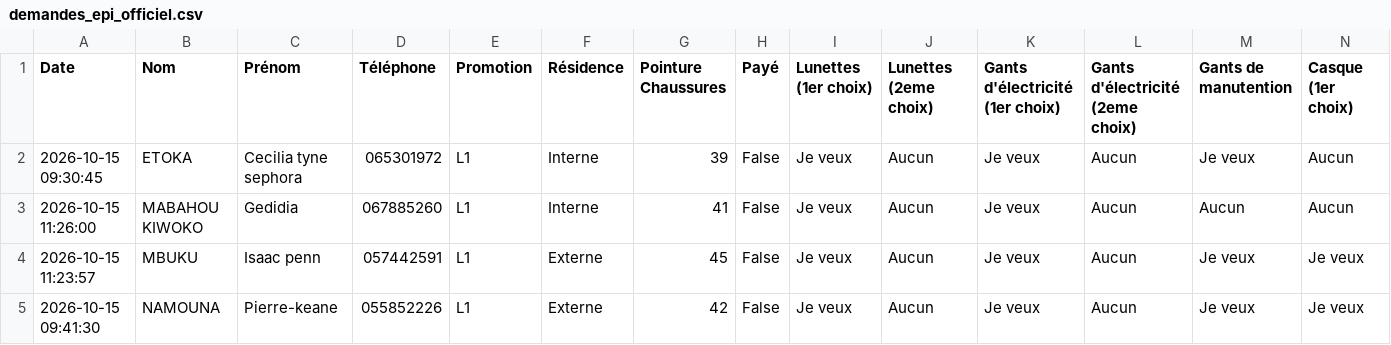
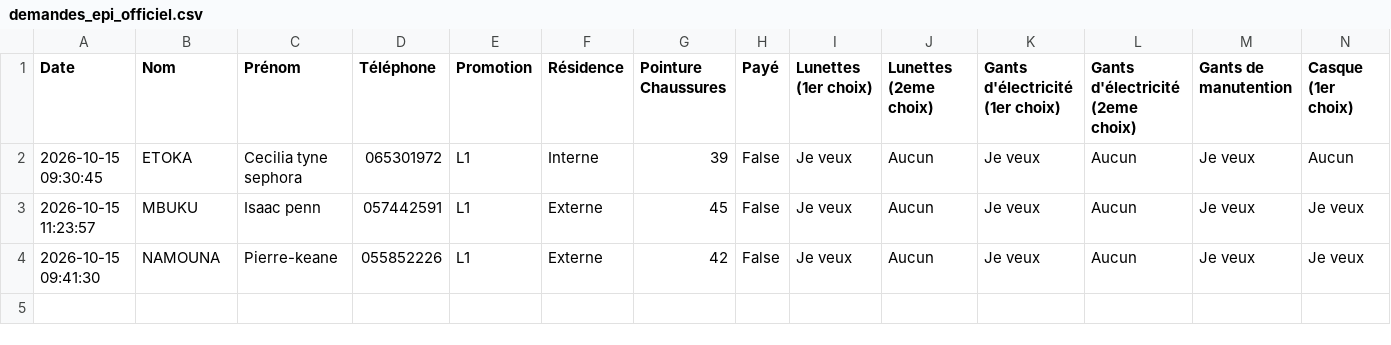
Before and after one commit to ombeandongaseth-ops/EPI-L1, a CSV file: demandes_epi_officiel.csv, drawn as a sheet; only a part is shown; rows hold the shown columns only; the diff names each change by its address in the sheet, - before the commit and + after, or states it on an @@ line.

Commit message:
Mise à jour automatique des données EPI

```diff
--- a/demandes_epi_officiel.csv
+++ b/demandes_epi_officiel.csv
-row 3: 2026-10-15 11:26:00 | MABAHOU KIWOKO | Gedidia | 067885260 | L1 | Interne | 41 | False | Je veux | Aucun | Je veux | Aucun | Aucun | Aucun
```
